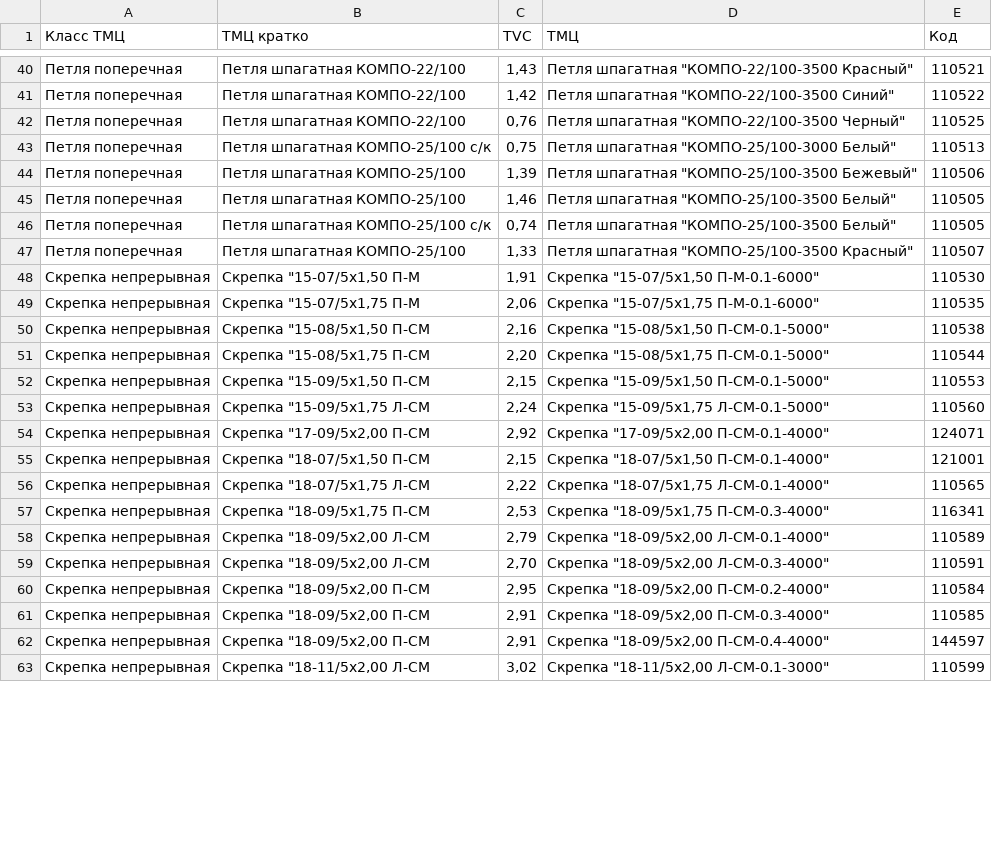
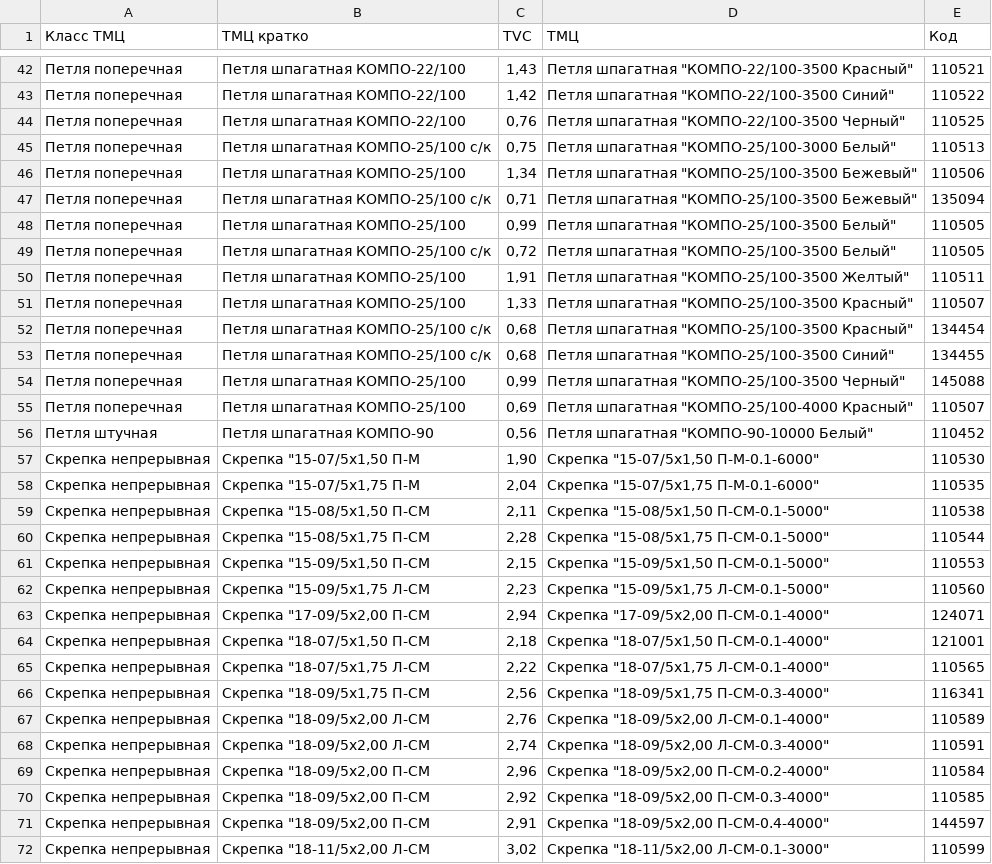
Before and after one commit to dvnikityuk/profitability-calculator, a CSV file: sample-data/Кальлятор РМ TVC.csv, drawn as a sheet; only a part is shown, gaps mark what is left out; the diff covers the shown part only.

```diff
--- a/sample-data/Кальлятор РМ TVC.csv
+++ b/sample-data/Кальлятор РМ TVC.csv
@@ -43,20 +45,27 @@
 Петля поперечная,Петля шпагатная КОМПО-25/100 с/к,"0,75","Петля шпагатная ""КОМПО-25/100-3000 Белый""",110513
-Петля поперечная,Петля шпагатная КОМПО-25/100,"1,39","Петля шпагатная ""КОМПО-25/100-3500 Бежевый""",110506
-Петля поперечная,Петля шпагатная КОМПО-25/100,"1,46","Петля шпагатная ""КОМПО-25/100-3500 Белый""",110505
-Петля поперечная,Петля шпагатная КОМПО-25/100 с/к,"0,74","Петля шпагатная ""КОМПО-25/100-3500 Белый""",110505
+Петля поперечная,Петля шпагатная КОМПО-25/100,"1,34","Петля шпагатная ""КОМПО-25/100-3500 Бежевый""",110506
+Петля поперечная,Петля шпагатная КОМПО-25/100 с/к,"0,71","Петля шпагатная ""КОМПО-25/100-3500 Бежевый""",135094
+Петля поперечная,Петля шпагатная КОМПО-25/100,"0,99","Петля шпагатная ""КОМПО-25/100-3500 Белый""",110505
+Петля поперечная,Петля шпагатная КОМПО-25/100 с/к,"0,72","Петля шпагатная ""КОМПО-25/100-3500 Белый""",110505
+Петля поперечная,Петля шпагатная КОМПО-25/100,"1,91","Петля шпагатная ""КОМПО-25/100-3500 Желтый""",110511
 Петля поперечная,Петля шпагатная КОМПО-25/100,"1,33","Петля шпагатная ""КОМПО-25/100-3500 Красный""",110507
-Скрепка непрерывная,"Скрепка ""15-07/5х1,50 П-М","1,91","Скрепка ""15-07/5х1,50 П-М-0.1-6000""",110530
-Скрепка непрерывная,"Скрепка ""15-07/5х1,75 П-М","2,06","Скрепка ""15-07/5х1,75 П-М-0.1-6000""",110535
-Скрепка непрерывная,"Скрепка ""15-08/5х1,50 П-СМ","2,16","Скрепка ""15-08/5х1,50 П-СМ-0.1-5000""",110538
-Скрепка непрерывная,"Скрепка ""15-08/5х1,75 П-СМ","2,20","Скрепка ""15-08/5х1,75 П-СМ-0.1-5000""",110544
+Петля поперечная,Петля шпагатная КОМПО-25/100 с/к,"0,68","Петля шпагатная ""КОМПО-25/100-3500 Красный""",134454
+Петля поперечная,Петля шпагатная КОМПО-25/100 с/к,"0,68","Петля шпагатная ""КОМПО-25/100-3500 Синий""",134455
+Петля поперечная,Петля шпагатная КОМПО-25/100,"0,99","Петля шпагатная ""КОМПО-25/100-3500 Черный""",145088
+Петля поперечная,Петля шпагатная КОМПО-25/100,"0,69","Петля шпагатная ""КОМПО-25/100-4000 Красный""",110507
+Петля штучная,Петля шпагатная КОМПО-90,"0,56","Петля шпагатная ""КОМПО-90-10000 Белый""",110452
+Скрепка непрерывная,"Скрепка ""15-07/5х1,50 П-М","1,90","Скрепка ""15-07/5х1,50 П-М-0.1-6000""",110530
+Скрепка непрерывная,"Скрепка ""15-07/5х1,75 П-М","2,04","Скрепка ""15-07/5х1,75 П-М-0.1-6000""",110535
+Скрепка непрерывная,"Скрепка ""15-08/5х1,50 П-СМ","2,11","Скрепка ""15-08/5х1,50 П-СМ-0.1-5000""",110538
+Скрепка непрерывная,"Скрепка ""15-08/5х1,75 П-СМ","2,28","Скрепка ""15-08/5х1,75 П-СМ-0.1-5000""",110544
 Скрепка непрерывная,"Скрепка ""15-09/5х1,50 П-СМ","2,15","Скрепка ""15-09/5х1,50 П-СМ-0.1-5000""",110553
-Скрепка непрерывная,"Скрепка ""15-09/5х1,75 Л-СМ","2,24","Скрепка ""15-09/5х1,75 Л-СМ-0.1-5000""",110560
-Скрепка непрерывная,"Скрепка ""17-09/5х2,00 П-СМ","2,92","Скрепка ""17-09/5х2,00 П-СМ-0.1-4000""",124071
-Скрепка непрерывная,"Скрепка ""18-07/5х1,50 П-СМ","2,15","Скрепка ""18-07/5х1,50 П-СМ-0.1-4000""",121001
+Скрепка непрерывная,"Скрепка ""15-09/5х1,75 Л-СМ","2,23","Скрепка ""15-09/5х1,75 Л-СМ-0.1-5000""",110560
+Скрепка непрерывная,"Скрепка ""17-09/5х2,00 П-СМ","2,94","Скрепка ""17-09/5х2,00 П-СМ-0.1-4000""",124071
+Скрепка непрерывная,"Скрепка ""18-07/5х1,50 П-СМ","2,18","Скрепка ""18-07/5х1,50 П-СМ-0.1-4000""",121001
 Скрепка непрерывная,"Скрепка ""18-07/5х1,75 Л-СМ","2,22","Скрепка ""18-07/5х1,75 Л-СМ-0.1-4000""",110565
-Скрепка непрерывная,"Скрепка ""18-09/5х1,75 П-СМ","2,53","Скрепка ""18-09/5х1,75 П-СМ-0.3-4000""",116341
-Скрепка непрерывная,"Скрепка ""18-09/5х2,00 Л-СМ","2,79","Скрепка ""18-09/5х2,00 Л-СМ-0.1-4000""",110589
-Скрепка непрерывная,"Скрепка ""18-09/5х2,00 Л-СМ","2,70","Скрепка ""18-09/5х2,00 Л-СМ-0.3-4000""",110591
-Скрепка непрерывная,"Скрепка ""18-09/5х2,00 П-СМ","2,95","Скрепка ""18-09/5х2,00 П-СМ-0.2-4000""",110584
-Скрепка непрерывная,"Скрепка ""18-09/5х2,00 П-СМ","2,91","Скрепка ""18-09/5х2,00 П-СМ-0.3-4000""",110585
+Скрепка непрерывная,"Скрепка ""18-09/5х1,75 П-СМ","2,56","Скрепка ""18-09/5х1,75 П-СМ-0.3-4000""",116341
+Скрепка непрерывная,"Скрепка ""18-09/5х2,00 Л-СМ","2,76","Скрепка ""18-09/5х2,00 Л-СМ-0.1-4000""",110589
+Скрепка непрерывная,"Скрепка ""18-09/5х2,00 Л-СМ","2,74","Скрепка ""18-09/5х2,00 Л-СМ-0.3-4000""",110591
+Скрепка непрерывная,"Скрепка ""18-09/5х2,00 П-СМ","2,96","Скрепка ""18-09/5х2,00 П-СМ-0.2-4000""",110584
+Скрепка непрерывная,"Скрепка ""18-09/5х2,00 П-СМ","2,92","Скрепка ""18-09/5х2,00 П-СМ-0.3-4000""",110585
 Скрепка непрерывная,"Скрепка ""18-09/5х2,00 П-СМ","2,91","Скрепка ""18-09/5х2,00 П-СМ-0.4-4000""",144597
```
Also changed, not shown: 4 added rows and 46 edited cells elsewhere in this file, 1 other file.
